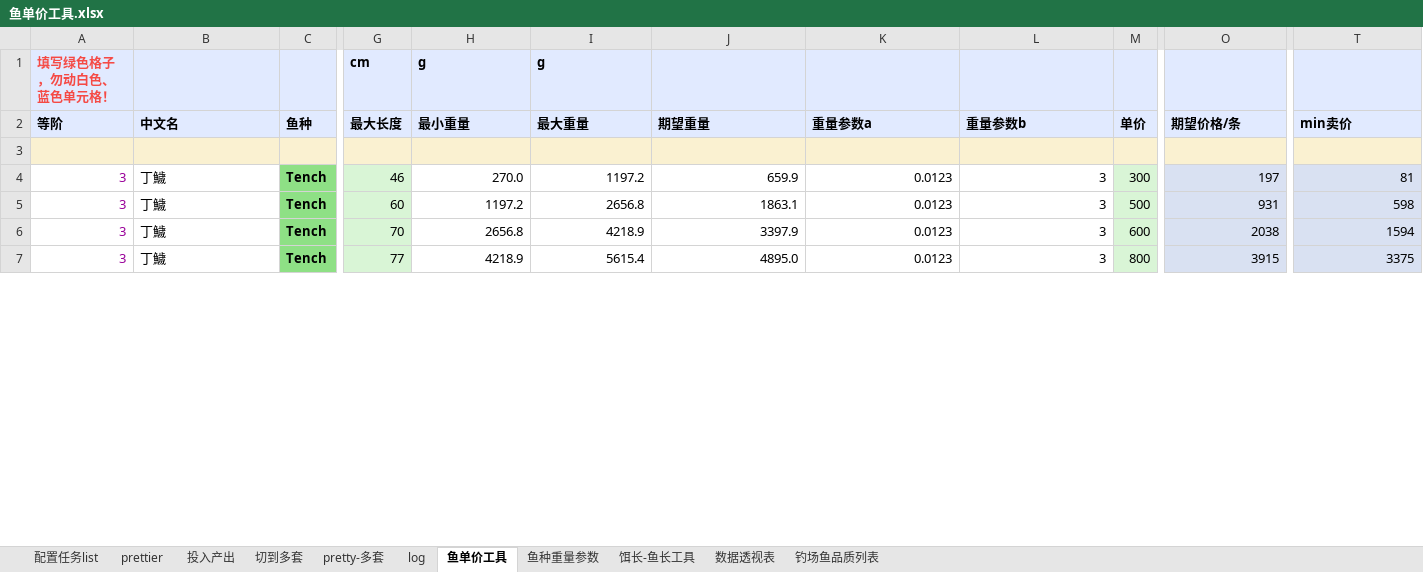
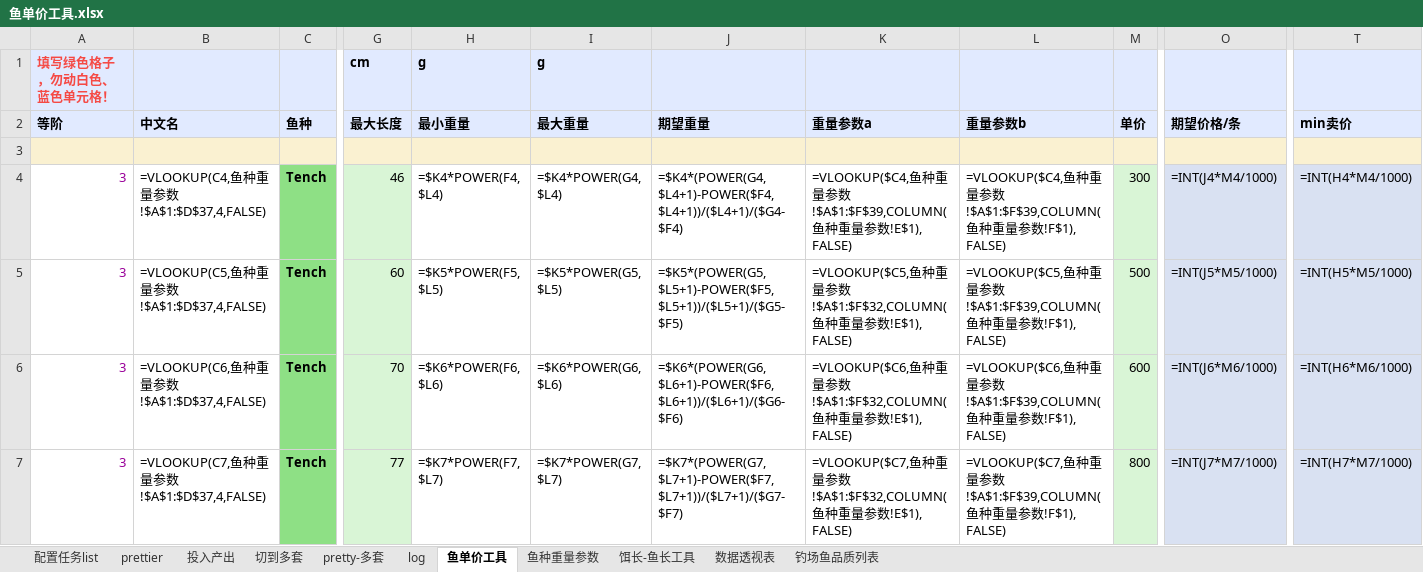
Before and after one commit to futouyiba/StatDemo, an Excel workbook: intermediateTables/鱼单价工具.xlsx, sheet 鱼单价工具, drawn as a sheet; only a part is shown, gaps mark what is left out; values as stored, in another font and other column widths than the file's, no borders; formulas without a stored value are shown as written; charts and pictures not drawn; the diff covers the shown part only; the diff names each change by its address in the sheet, - before the commit and + after, or states it on an @@ line.

```diff
--- a/intermediateTables/鱼单价工具.xlsx (sheet 鱼单价工具)
+++ b/intermediateTables/鱼单价工具.xlsx (sheet 鱼单价工具)
-B4 (中文名): 丁鱥
+B4 (中文名): =VLOOKUP(C4,鱼种重量参数!$A$1:$D$37,4,FALSE)
-H4 (最小重量): 270.0
+H4 (最小重量): =$K4*POWER(F4, $L4)
-I4 (最大重量): 1197.2
+I4 (最大重量): =$K4*POWER(G4, $L4)
-J4 (期望重量): 659.9
+J4 (期望重量): =$K4*(POWER(G4,$L4+1)-POWER($F4,$L4+1))/($L4+1)/($G4-$F4)
-K4 (重量参数a): 0.0123
+K4 (重量参数a): =VLOOKUP($C4,鱼种重量参数!$A$1:$F$39,COLUMN(鱼种重量参数!E$1), FALSE)
-L4 (重量参数b): 3
+L4 (重量参数b): =VLOOKUP($C4,鱼种重量参数!$A$1:$F$39,COLUMN(鱼种重量参数!F$1), FALSE)
-O4 (期望价格/条): 197
+O4 (期望价格/条): =INT(J4*M4/1000)
-T4 (min卖价): 81
+T4 (min卖价): =INT(H4*M4/1000)
-B5 (中文名): 丁鱥
+B5 (中文名): =VLOOKUP(C5,鱼种重量参数!$A$1:$D$37,4,FALSE)
-H5 (最小重量): 1197.2
+H5 (最小重量): =$K5*POWER(F5, $L5)
-I5 (最大重量): 2656.8
+I5 (最大重量): =$K5*POWER(G5, $L5)
-J5 (期望重量): 1863.1
+J5 (期望重量): =$K5*(POWER(G5,$L5+1)-POWER($F5,$L5+1))/($L5+1)/($G5-$F5)
-K5 (重量参数a): 0.0123
+K5 (重量参数a): =VLOOKUP($C5,鱼种重量参数!$A$1:$F$32,COLUMN(鱼种重量参数!E$1), FALSE)
-L5 (重量参数b): 3
+L5 (重量参数b): =VLOOKUP($C5,鱼种重量参数!$A$1:$F$39,COLUMN(鱼种重量参数!F$1), FALSE)
-O5 (期望价格/条): 931
+O5 (期望价格/条): =INT(J5*M5/1000)
-T5 (min卖价): 598
+T5 (min卖价): =INT(H5*M5/1000)
-B6 (中文名): 丁鱥
+B6 (中文名): =VLOOKUP(C6,鱼种重量参数!$A$1:$D$37,4,FALSE)
-H6 (最小重量): 2656.8
+H6 (最小重量): =$K6*POWER(F6, $L6)
-I6 (最大重量): 4218.9
+I6 (最大重量): =$K6*POWER(G6, $L6)
-J6 (期望重量): 3397.9
+J6 (期望重量): =$K6*(POWER(G6,$L6+1)-POWER($F6,$L6+1))/($L6+1)/($G6-$F6)
-K6 (重量参数a): 0.0123
+K6 (重量参数a): =VLOOKUP($C6,鱼种重量参数!$A$1:$F$32,COLUMN(鱼种重量参数!E$1), FALSE)
-L6 (重量参数b): 3
+L6 (重量参数b): =VLOOKUP($C6,鱼种重量参数!$A$1:$F$39,COLUMN(鱼种重量参数!F$1), FALSE)
-O6 (期望价格/条): 2038
+O6 (期望价格/条): =INT(J6*M6/1000)
-T6 (min卖价): 1594
+T6 (min卖价): =INT(H6*M6/1000)
-B7 (中文名): 丁鱥
+B7 (中文名): =VLOOKUP(C7,鱼种重量参数!$A$1:$D$37,4,FALSE)
-H7 (最小重量): 4218.9
+H7 (最小重量): =$K7*POWER(F7, $L7)
-I7 (最大重量): 5615.4
+I7 (最大重量): =$K7*POWER(G7, $L7)
-J7 (期望重量): 4895.0
+J7 (期望重量): =$K7*(POWER(G7,$L7+1)-POWER($F7,$L7+1))/($L7+1)/($G7-$F7)
-K7 (重量参数a): 0.0123
+K7 (重量参数a): =VLOOKUP($C7,鱼种重量参数!$A$1:$F$32,COLUMN(鱼种重量参数!E$1), FALSE)
-L7 (重量参数b): 3
+L7 (重量参数b): =VLOOKUP($C7,鱼种重量参数!$A$1:$F$39,COLUMN(鱼种重量参数!F$1), FALSE)
-O7 (期望价格/条): 3915
+O7 (期望价格/条): =INT(J7*M7/1000)
-T7 (min卖价): 3375
+T7 (min卖价): =INT(H7*M7/1000)
```
Also changed, not shown: 400 edited cells elsewhere in this sheet, sheet 饵长-鱼长工具, sheet pretty-多套, sheet 切到多套, sheet prettier, sheet 投入产出, sheet 鱼种重量参数, 1 more sheet, charts or pictures, intermediateTables/PreCATFishesOrigin.xlsx, 5 other files.
